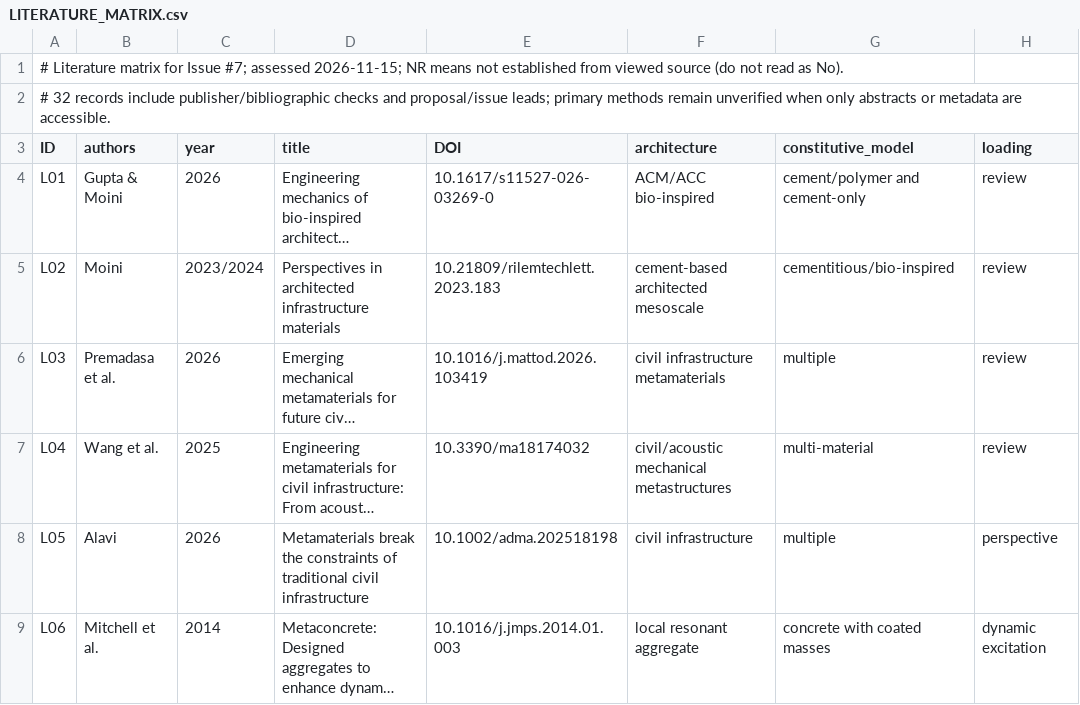
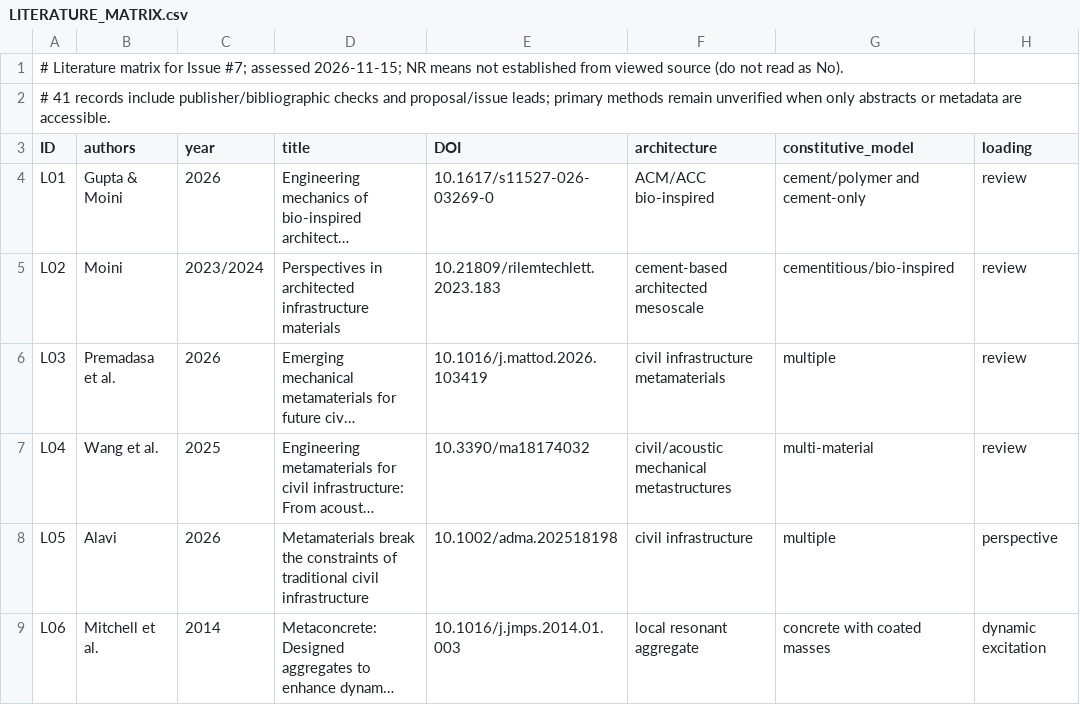
Before and after one commit to mfs9697/NewMetacomp, a CSV file: docs/research/crack-growth-gaps-2026/LITERATURE_MATRIX.csv, drawn as a sheet; only a part is shown; long unchanged cells end in …; the diff names each change by its address in the sheet, - before the commit and + after, or states it on an @@ line.

Commit message:
research: update matrix provenance count to 41

```diff
--- a/docs/research/crack-growth-gaps-2026/LITERATURE_MATRIX.csv
+++ b/docs/research/crack-growth-gaps-2026/LITERATURE_MATRIX.csv
-A2 (ID): # 32 records include…
+A2 (ID): # 41 records include…
```
